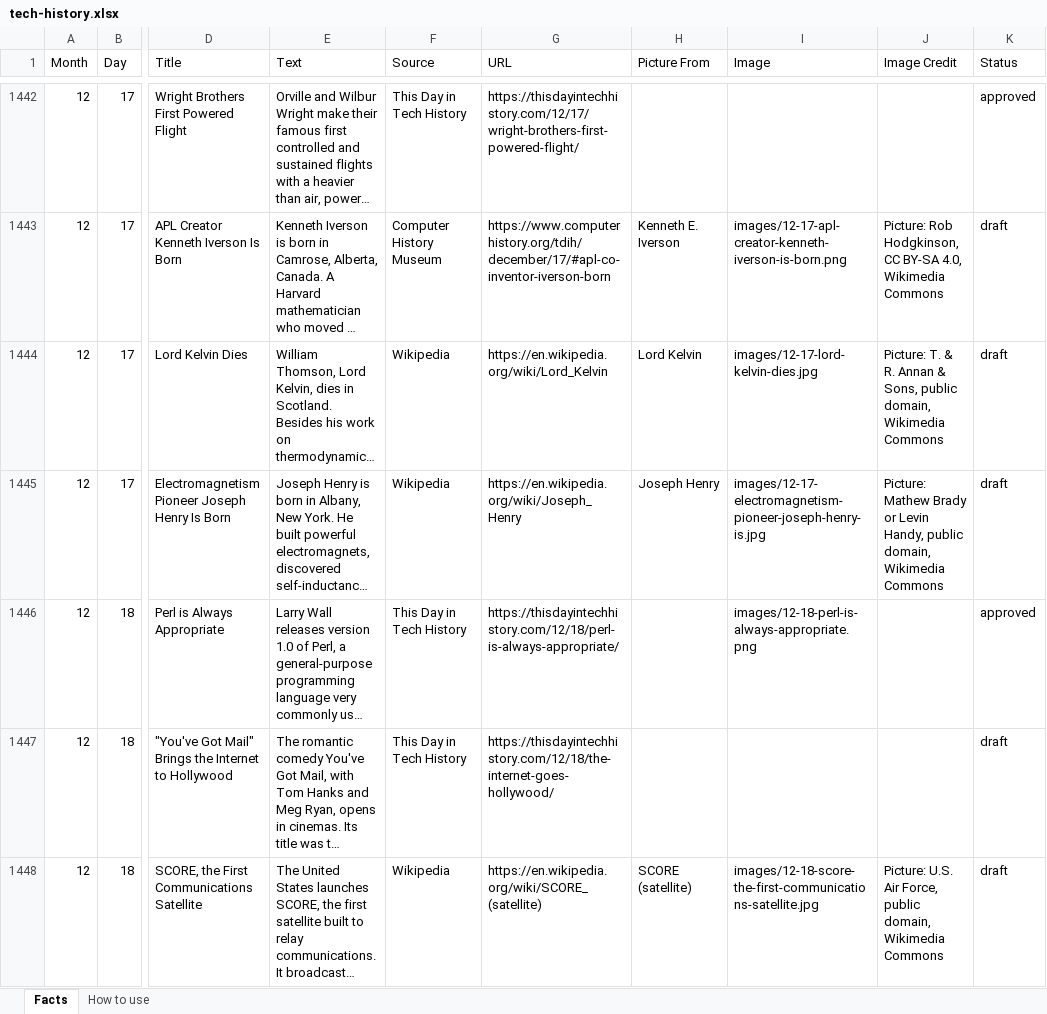
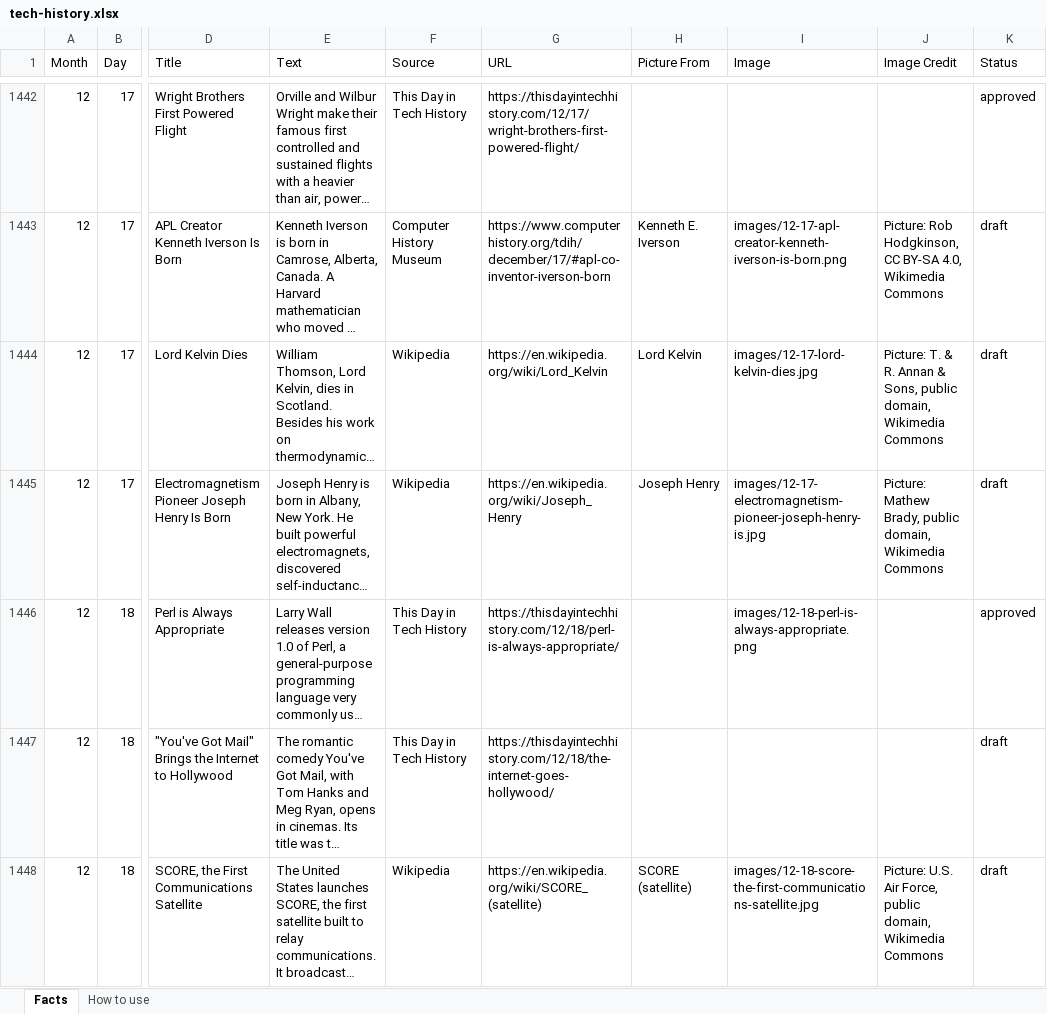
Before and after one commit to rcominelli/my-custom-planner, an Excel workbook: data/facts/tech-history.xlsx, sheet Facts, drawn as a sheet; only a part is shown, gaps mark what is left out; long unchanged cells end in …; values as stored, in another font and other column widths than the file's, no borders; table styles not drawn; the diff covers the shown part only; the diff names each change by its address in the sheet, - before the commit and + after, or states it on an @@ line.

Commit message:
Added November pictures and updated Excel file

```diff
--- a/data/facts/tech-history.xlsx (sheet Facts)
+++ b/data/facts/tech-history.xlsx (sheet Facts)
-J1445 (Image Credit): Picture: Mathew Brady or Levin Handy, public domain,…
+J1445 (Image Credit): Picture: Mathew Brady, public domain,…
```
Also changed, not shown: 51 edited cells elsewhere in this sheet, 20 other files.
